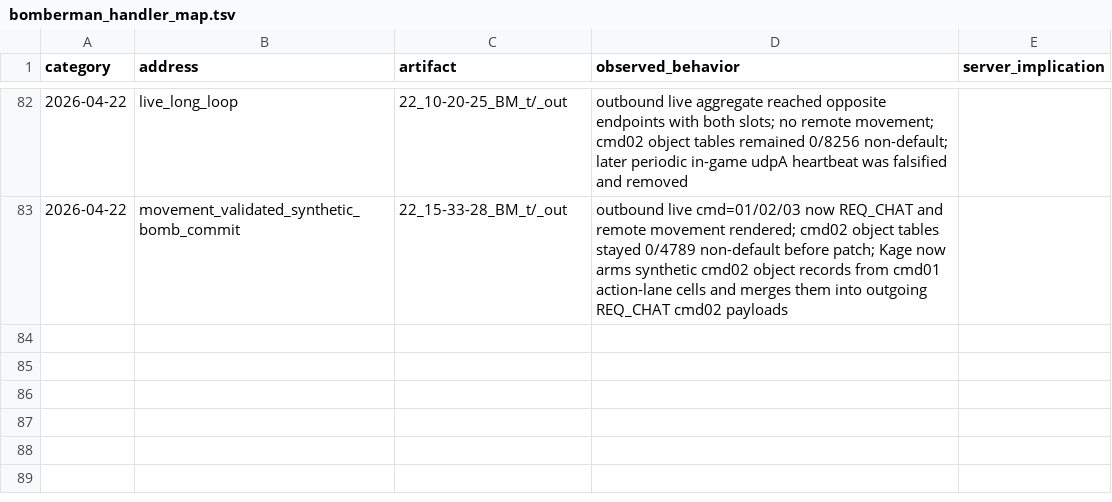
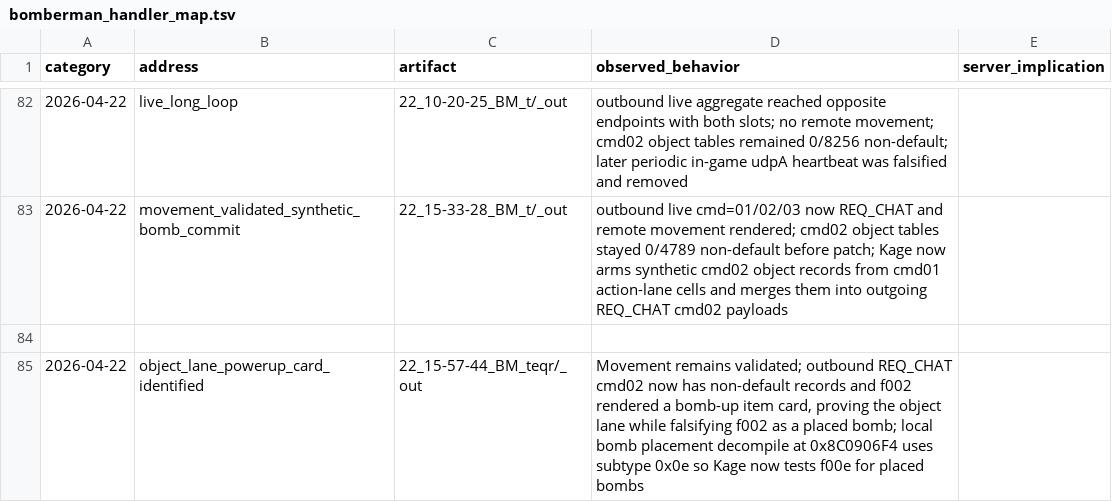
Before and after one commit to likeagfeld/kage_server, a TSV file: docs/generated/bomberman_handler_map.tsv, drawn as a sheet; only a part is shown, gaps mark what is left out; the diff names each change by its address in the sheet, - before the commit and + after, or states it on an @@ line.

Commit message:
Use decompiled bomb subtype for Bomberman object injection

```diff
--- a/docs/generated/bomberman_handler_map.tsv
+++ b/docs/generated/bomberman_handler_map.tsv
+row 84: (empty)
+row 85: 2026-04-22 | object_lane_powerup_card_identified | 22_15-57-44_BM_teqr/_out | Movement remains validated; outbound REQ_CHAT cmd02 now has non-default records and f002 rendered a bomb-up item card, proving the object lane while falsifying f002 as a placed bomb; local bomb placement decompile at 0x8C0906F4 uses subtype 0x0e so Kage now tests f00e for placed bombs
```
Also changed, not shown: 12 other files.
